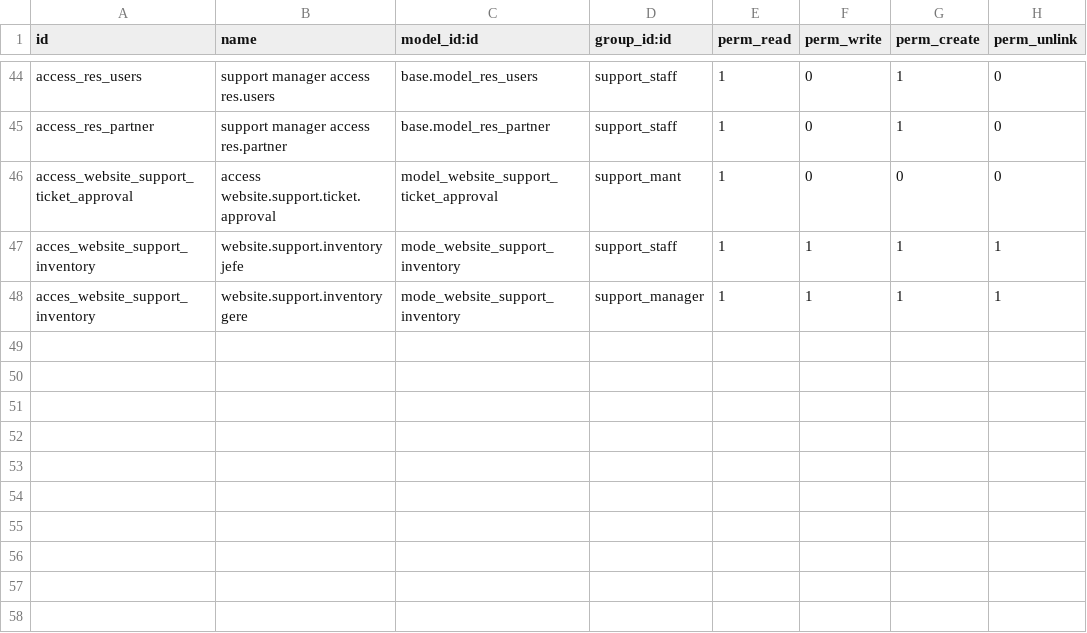
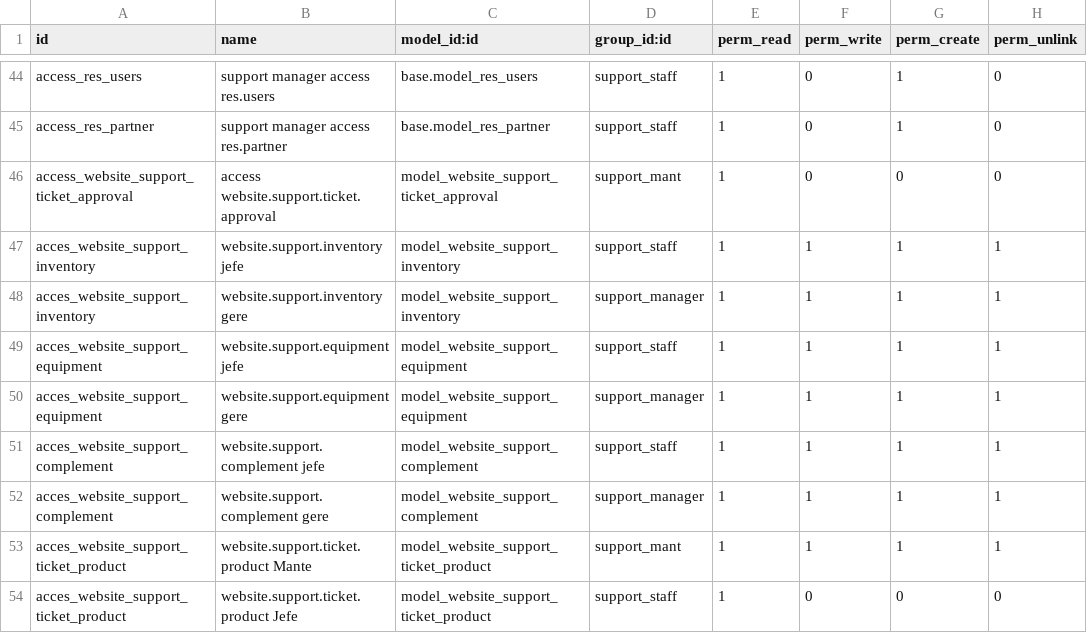
Before and after one commit to MarcoGonzalezE/Mantenimiento-Ticket, a CSV file: website_support/security/ir.model.access.csv, drawn as a sheet; only a part is shown, gaps mark what is left out.

```diff
--- a/website_support/security/ir.model.access.csv
+++ b/website_support/security/ir.model.access.csv
@@ -46,3 +46,9 @@ access_res_partner,support manager access res.partner,base.model_res_partner,sup
 access_website_support_ticket_approval,access website.support.ticket.approval,model_website_support_ticket_approval,support_mant,1,0,0,0
-acces_website_support_inventory,website.support.inventory jefe,mode_website_support_inventory,support_staff,1,1,1,1
-acces_website_support_inventory,website.support.inventory gere,mode_website_support_inventory,support_manager,1,1,1,1
+acces_website_support_inventory,website.support.inventory jefe,model_website_support_inventory,support_staff,1,1,1,1
+acces_website_support_inventory,website.support.inventory gere,model_website_support_inventory,support_manager,1,1,1,1
+acces_website_support_equipment,website.support.equipment jefe,model_website_support_equipment,support_staff,1,1,1,1
+acces_website_support_equipment,website.support.equipment gere,model_website_support_equipment,support_manager,1,1,1,1
+acces_website_support_complement,website.support.complement jefe,model_website_support_complement,support_staff,1,1,1,1
+acces_website_support_complement,website.support.complement gere,model_website_support_complement,support_manager,1,1,1,1
+acces_website_support_ticket_product,website.support.ticket.product Mante,model_website_support_ticket_product,support_mant,1,1,1,1
+acces_website_support_ticket_product,website.support.ticket.product Jefe,model_website_support_ticket_product,support_staff,1,0,0,0
```
Also changed, not shown: 11 other files.
